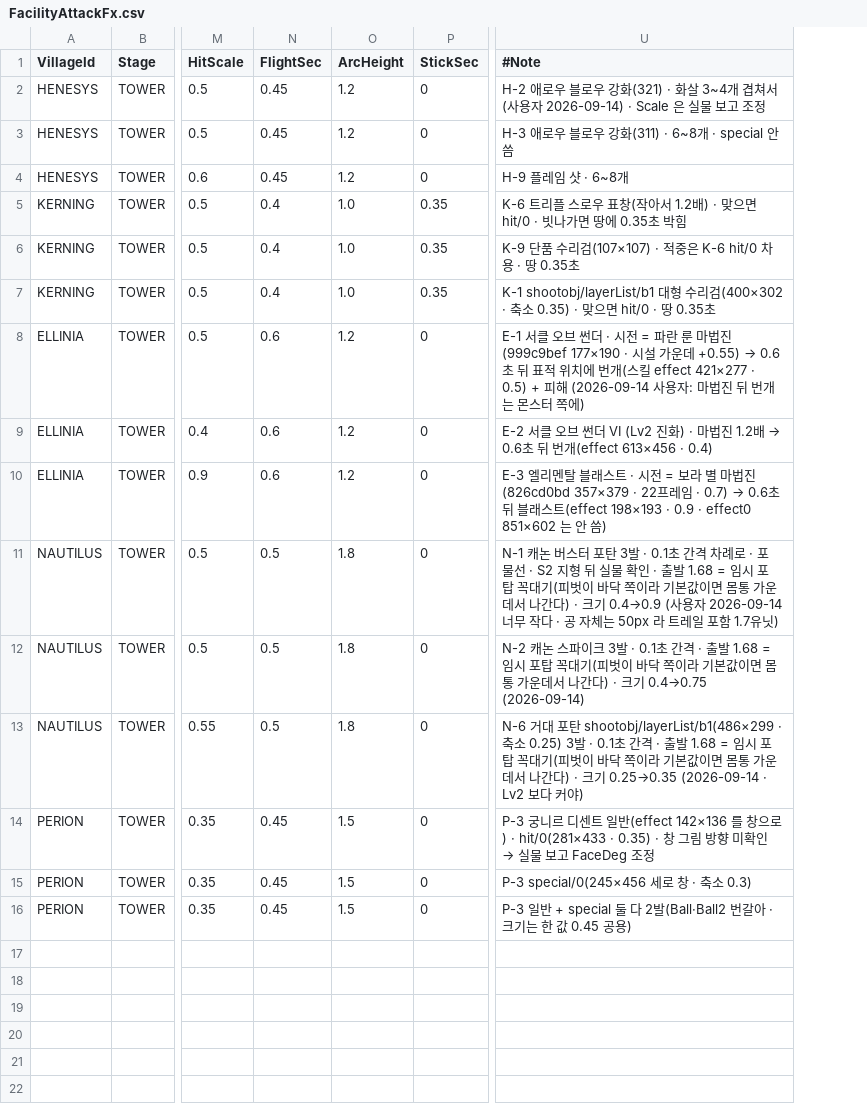
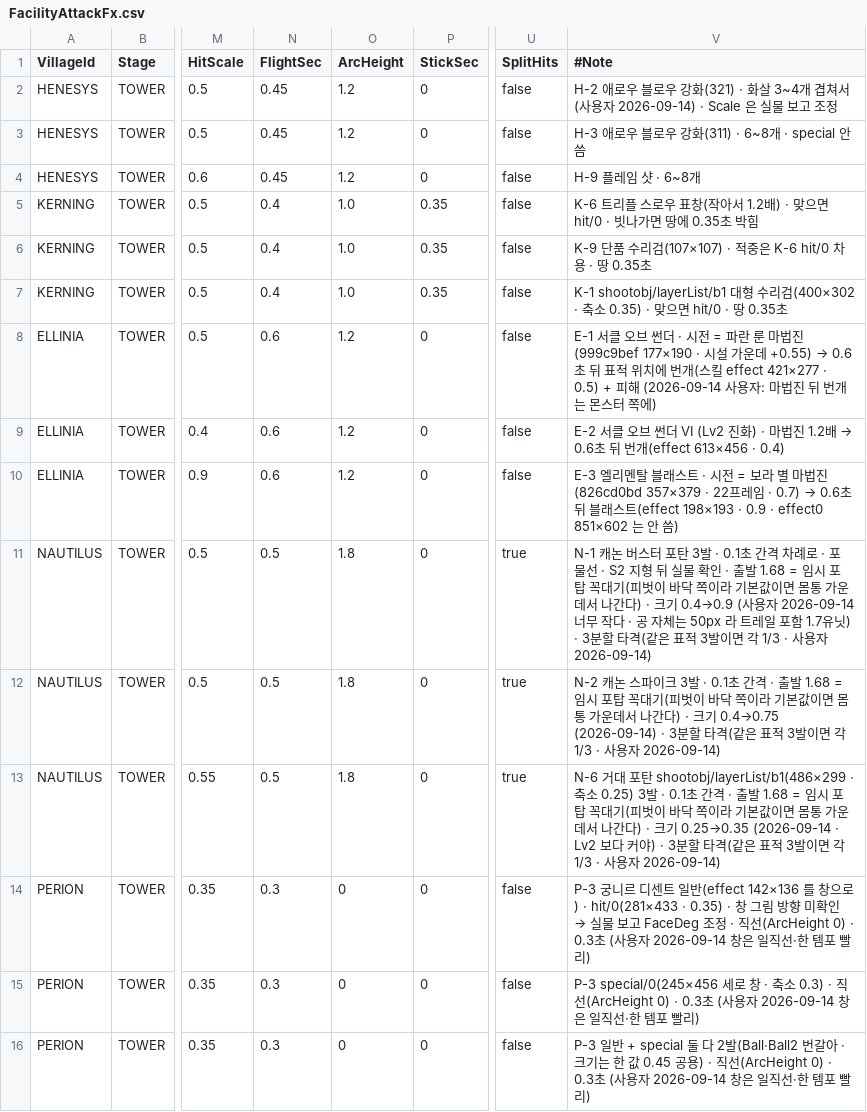
Before and after one commit to alsrn5172/villagedefense, a CSV file: RootDesk/MyDesk/FacilityAttackFx.csv, drawn as a sheet; only a part is shown, gaps mark what is left out; addresses are those after the commit; the diff names each change by its address in the sheet, - before the commit and + after, or states it on an @@ line.

```diff
--- a/RootDesk/MyDesk/FacilityAttackFx.csv
+++ b/RootDesk/MyDesk/FacilityAttackFx.csv
+column U (SplitHits), rows 2-16: false | false | false | false | false | false | false | false | false | true | true | true | false | false | false
-V11 (#Note): …1.7유닛)
+V11 (#Note): …1.7유닛) · 3분할 타격(같은 표적 3발이면 각 1/3 · 사용자 2026-09-14)
-V12 (#Note): …기 0.4→0.75 (2026-09-14)
+V12 (#Note): …기 0.4→0.75 (2026-09-14) · 3분할 타격(같은 표적 3발이면 각 1/3 · 사용자 2026-09-14)
-V13 (#Note): …커야)
+V13 (#Note): …커야) · 3분할 타격(같은 표적 3발이면 각 1/3 · 사용자 2026-09-14)
-N14:N16 (FlightSec): 0.45
+N14:N16 (FlightSec): 0.3
-O14:O16 (ArcHeight): 1.5
+O14:O16 (ArcHeight): 0
-V14 (#Note): …FaceDeg 조정
+V14 (#Note): …FaceDeg 조정 · 직선(ArcHeight 0) · 0.3초 (사용자 2026-09-14 창은 일직선·한 템포 빨리)
-V15 (#Note): …0.3)
+V15 (#Note): …0.3) · 직선(ArcHeight 0) · 0.3초 (사용자 2026-09-14 창은 일직선·한 템포 빨리)
-V16 (#Note): …0.45 공용)
+V16 (#Note): …0.45 공용) · 직선(ArcHeight 0) · 0.3초 (사용자 2026-09-14 창은 일직선·한 템포 빨리)
```
Also changed, not shown: 9 other files.
